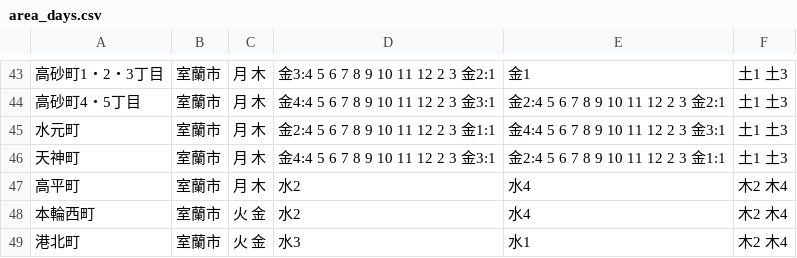
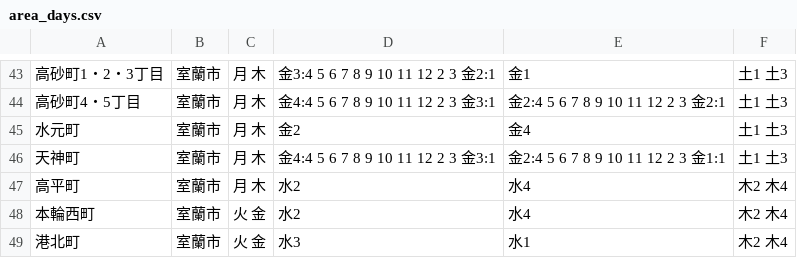
Before and after one commit to muroran/5374, a CSV file: data/area_days.csv, drawn as a sheet; only a part is shown, gaps mark what is left out.

Commit message:
Update area_days.csv

```diff
--- a/data/area_days.csv
+++ b/data/area_days.csv
@@ -44,3 +44,3 @@
 高砂町4・5丁目,室蘭市,月 木,金4:4 5 6 7 8 9 10 11 12 2 3 金3:1,金2:4 5 6 7 8 9 10 11 12 2 3 金2:1,土1 土3
-水元町,室蘭市,月 木,金2:4 5 6 7 8 9 10 11 12 2 3 金1:1,金4:4 5 6 7 8 9 10 11 12 2 3 金3:1,土1 土3
+水元町,室蘭市,月 木,金2,金4,土1 土3
 天神町,室蘭市,月 木,金4:4 5 6 7 8 9 10 11 12 2 3 金3:1,金2:4 5 6 7 8 9 10 11 12 2 3 金1:1,土1 土3
```
